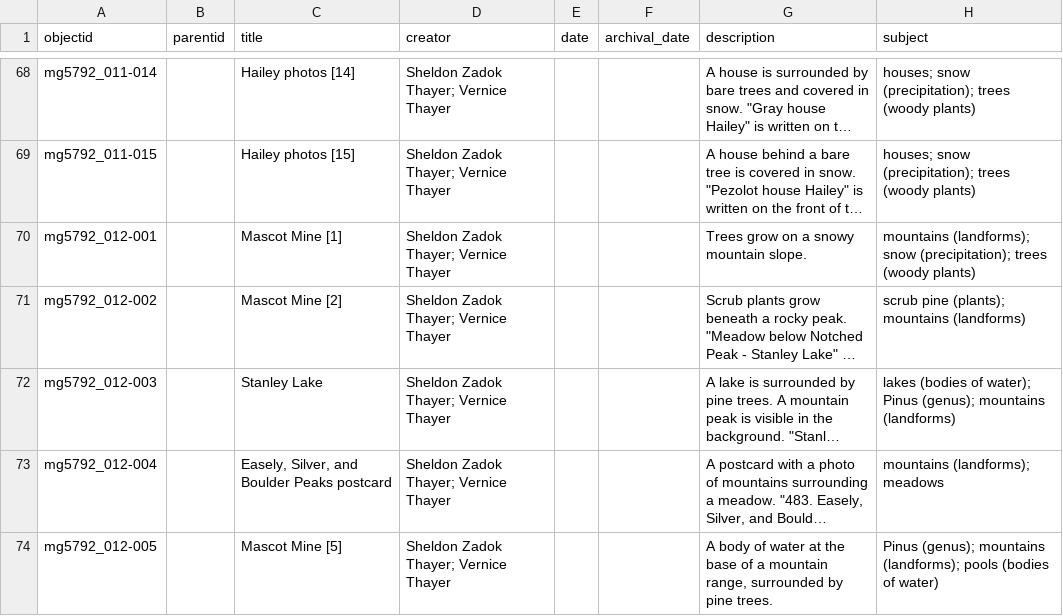
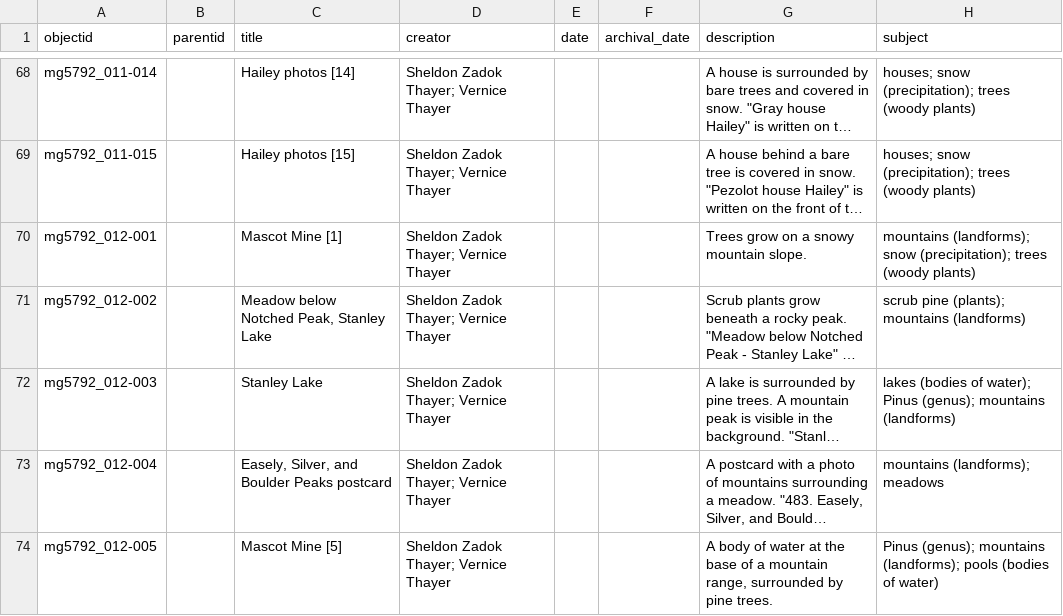
Before and after one commit to uidaholib/base-digital-collections-template, a CSV file: _data/thayer.csv, drawn as a sheet; only a part is shown, gaps mark what is left out; long unchanged cells end in …; the diff covers the shown part only; the diff names each change by its address in the sheet, - before the commit and + after, or states it on an @@ line.

Commit message:
update object titles

```diff
--- a/_data/thayer.csv
+++ b/_data/thayer.csv
-C71 (title): Mascot Mine [2]
+C71 (title): Meadow below Notched Peak, Stanley Lake
```
Also changed, not shown: 4 edited cells elsewhere in this file.
